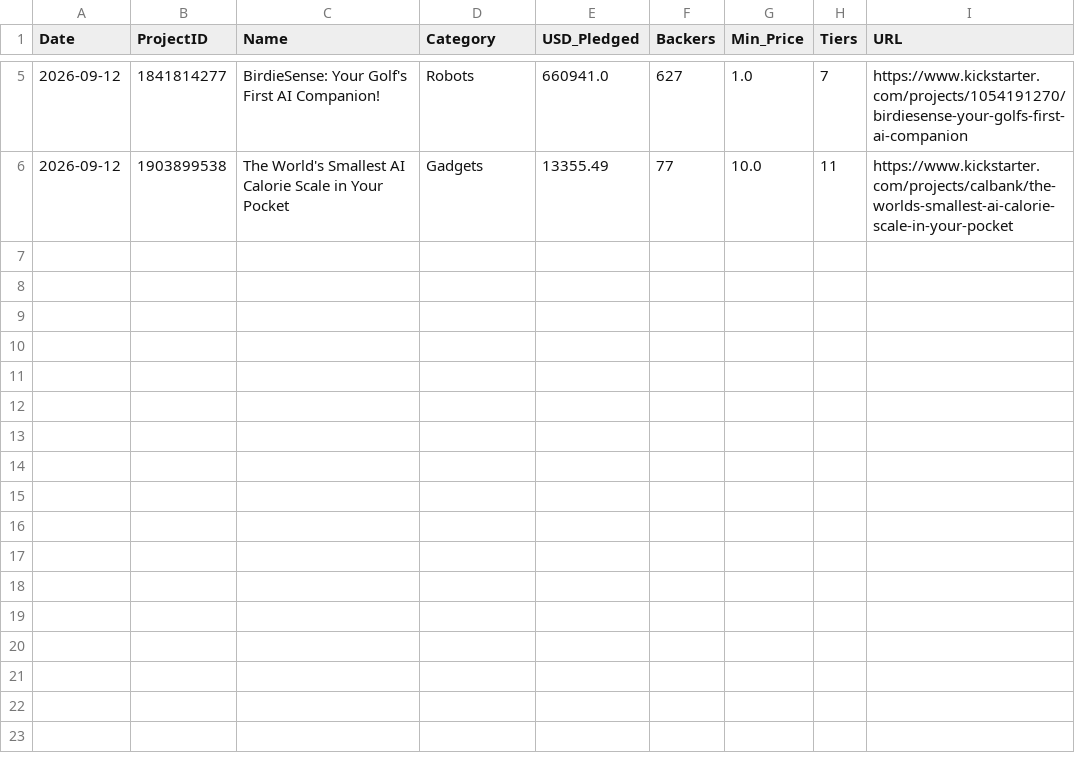
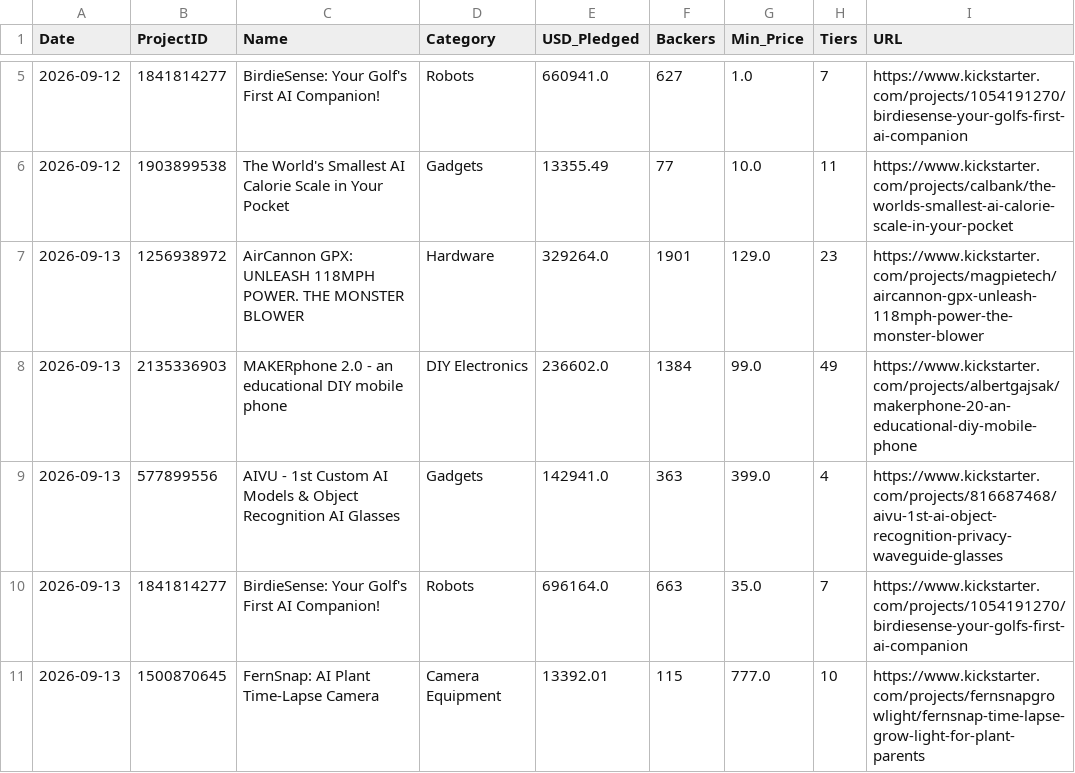
Before and after one commit to apexhuang-zizi/News-Financial_Tracking, a CSV file: ks_history.csv, drawn as a sheet; only a part is shown, gaps mark what is left out; the diff names each change by its address in the sheet, - before the commit and + after, or states it on an @@ line.

Commit message:
Auto-update crowdfunding board: 2026-09-13 (93 tiers)

```diff
--- a/ks_history.csv
+++ b/ks_history.csv
+row 7: 2026-09-13 | 1256938972 | AirCannon GPX: UNLEASH 118MPH POWER. THE MONSTER BLOWER | Hardware | 329264.0 | 1901 | 129.0 | 23 | https://www.kickstarter.com/projects/magpietech/aircannon-gpx-unleash-118mph-power-the-monster-blower
+row 8: 2026-09-13 | 2135336903 | MAKERphone 2.0 - an educational DIY mobile phone | DIY Electronics | 236602.0 | 1384 | 99.0 | 49 | https://www.kickstarter.com/projects/albertgajsak/makerphone-20-an-educational-diy-mobile-phone
+row 9: 2026-09-13 | 577899556 | AIVU - 1st Custom AI Models & Object Recognition AI Glasses | Gadgets | 142941.0 | 363 | 399.0 | 4 | https://www.kickstarter.com/projects/816687468/aivu-1st-ai-object-recognition-privacy-waveguide-glasses
+row 10: 2026-09-13 | 1841814277 | BirdieSense: Your Golf's First AI Companion! | Robots | 696164.0 | 663 | 35.0 | 7 | https://www.kickstarter.com/projects/1054191270/birdiesense-your-golfs-first-ai-companion
+row 11: 2026-09-13 | 1500870645 | FernSnap: AI Plant Time-Lapse Camera | Camera Equipment | 13392.01 | 115 | 777.0 | 10 | https://www.kickstarter.com/projects/fernsnapgrowlight/fernsnap-time-lapse-grow-light-for-plant-parents
```
Also changed, not shown: 2 other files.
